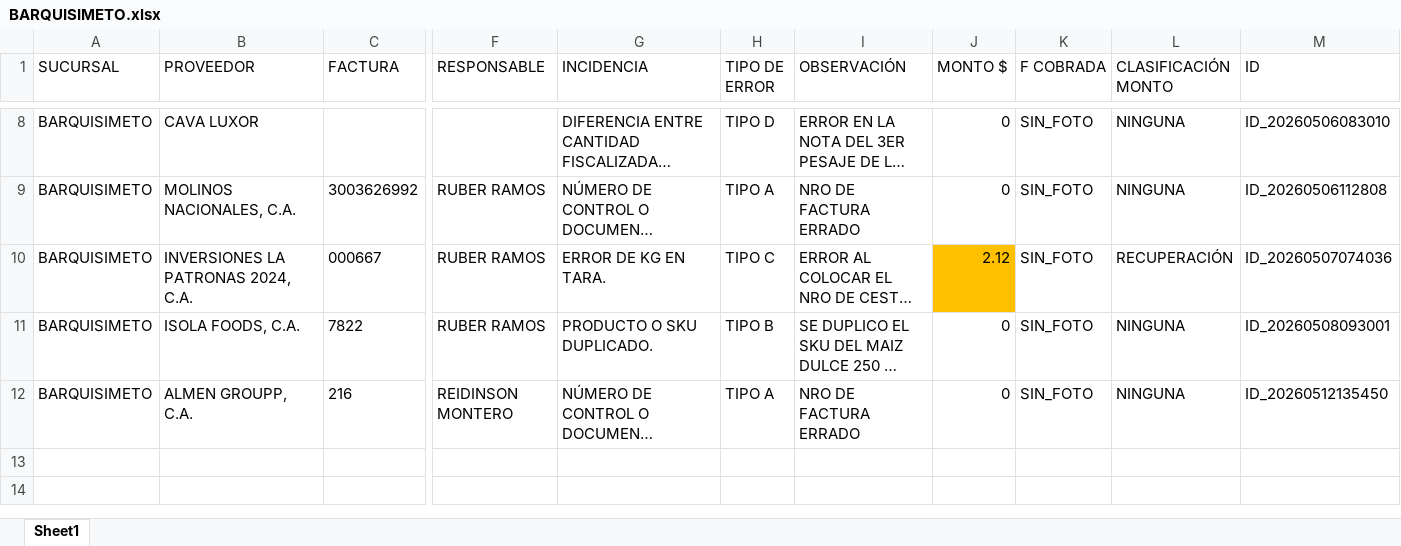
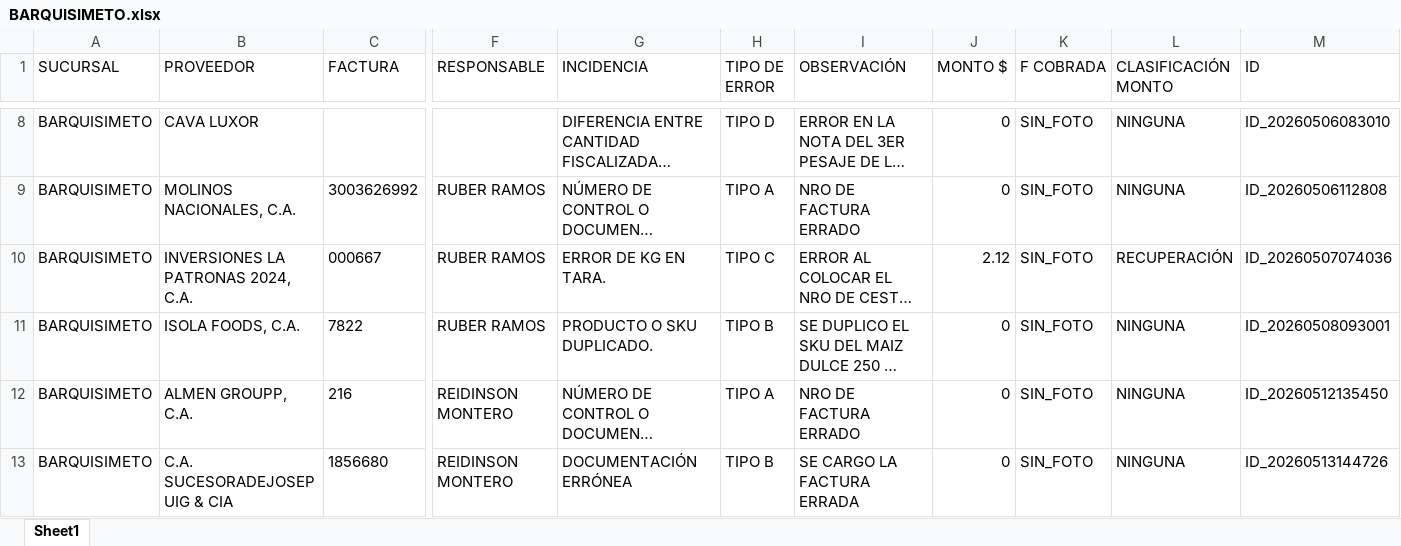
Before and after one commit to monitoreocmi/FISCALIZACION, an Excel workbook: cuadros/MAYO/BARQUISIMETO.xlsx, sheet Sheet1, drawn as a sheet; only a part is shown, gaps mark what is left out; long unchanged cells end in …; values as stored, in another font and other column widths than the file's, no borders; rows hold the shown columns only; the diff names each change by its address in the sheet, - before the commit and + after, or states it on an @@ line.

Commit message:
MAYO

```diff
--- a/cuadros/MAYO/BARQUISIMETO.xlsx (sheet Sheet1)
+++ b/cuadros/MAYO/BARQUISIMETO.xlsx (sheet Sheet1)
-J10 fill: #FFC000
+J10 fill: none
+row 13: BARQUISIMETO | C.A. SUCESORADEJOSEPUIG & CIA | 1856680 | REIDINSON MONTERO | DOCUMENTACIÓN ERRÓNEA | TIPO B | SE CARGO LA FACTURA ERRADA | 0 | SIN_FOTO | NINGUNA | ID_20260513144726
```
Also changed, not shown: 10 other files.
